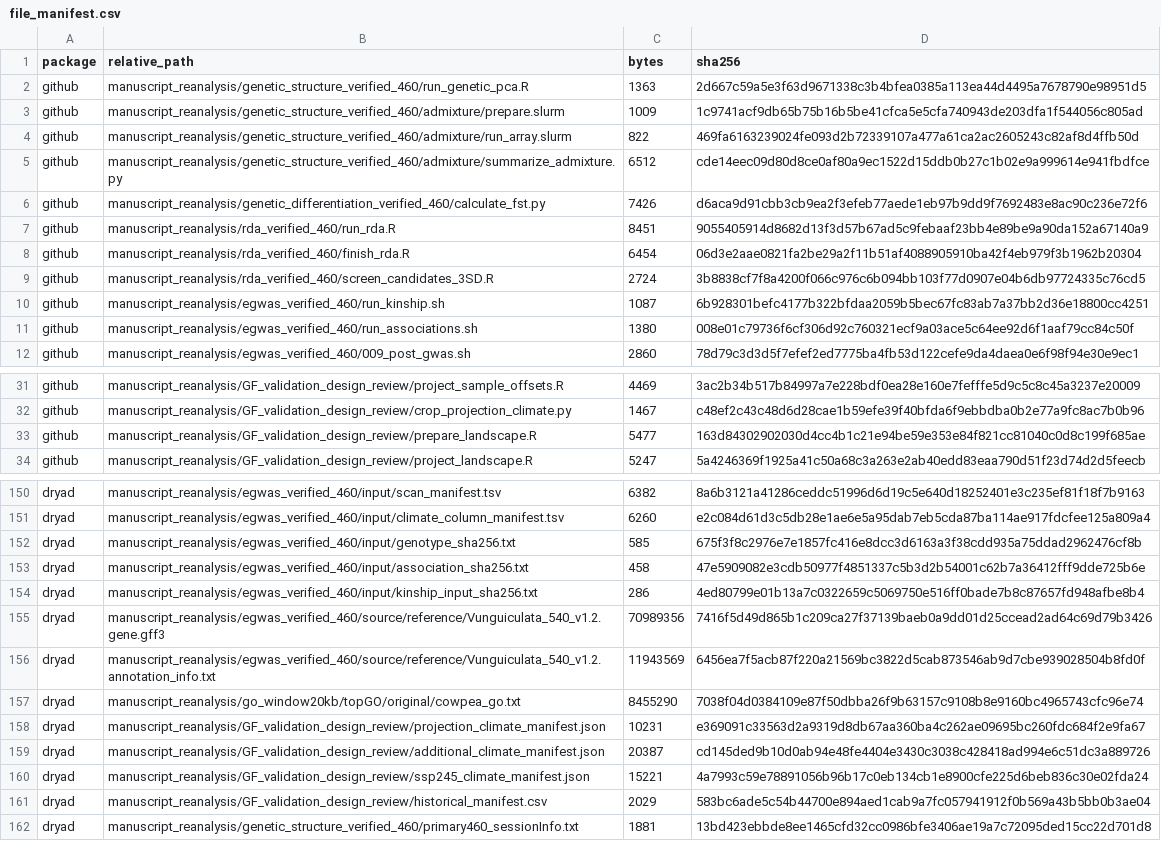
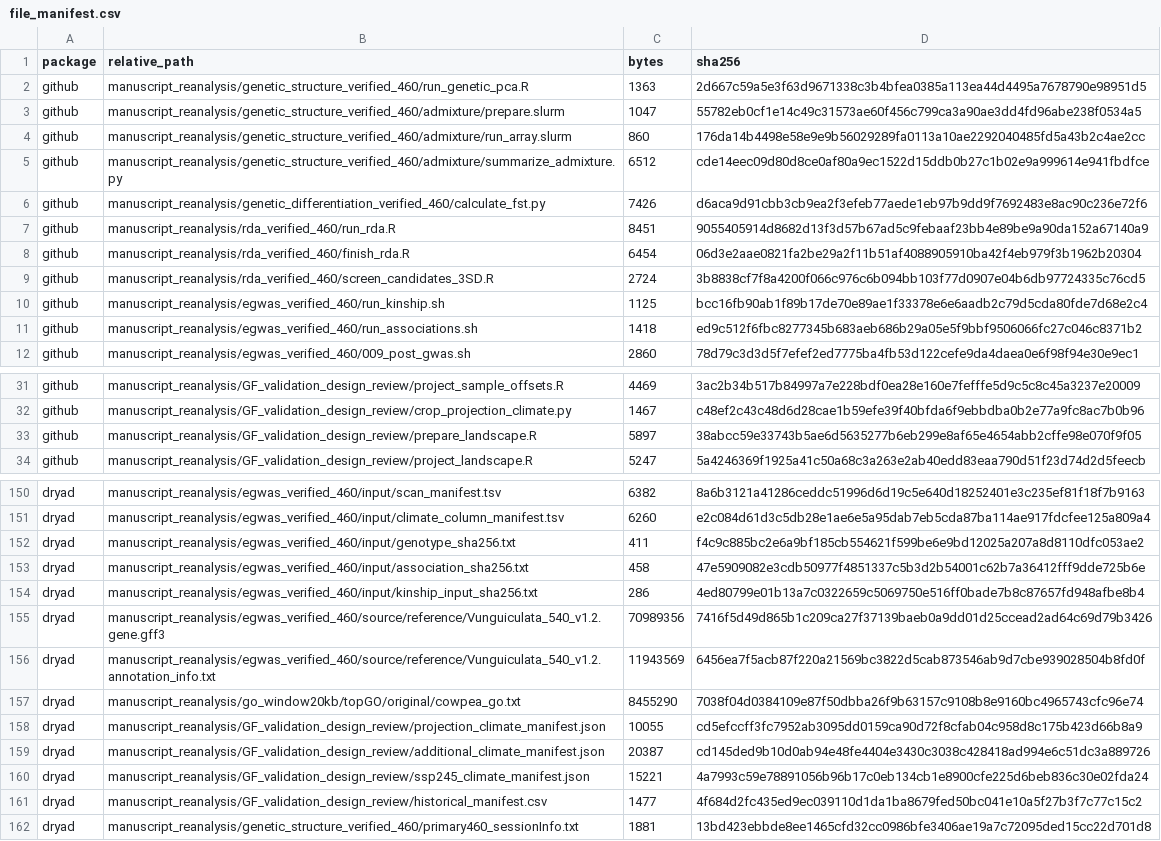
Before and after one commit to OluwafemiAlaba/cowpea-local-adaptation, a CSV file: file_manifest.csv, drawn as a sheet; only a part is shown, gaps mark what is left out.

Commit message:
Replace HPCC-specific paths with portable cowpealandrace_460 layout

```diff
--- a/file_manifest.csv
+++ b/file_manifest.csv
@@ -2,4 +2,4 @@ package,relative_path,bytes,sha256
 github,manuscript_reanalysis/genetic_structure_verified_460/run_genetic_pca.R,1363,2d667c59a5e3f63d9671338c3b4bfea0385a113ea44d4495a7678790e98951d5
-github,manuscript_reanalysis/genetic_structure_verified_460/admixture/prepare.slurm,1009,1c9741acf9db65b75b16b5be41cfca5e5cfa740943de203dfa1f544056c805ad
-github,manuscript_reanalysis/genetic_structure_verified_460/admixture/run_array.slurm,822,469fa6163239024fe093d2b72339107a477a61ca2ac2605243c82af8d4ffb50d
+github,manuscript_reanalysis/genetic_structure_verified_460/admixture/prepare.slurm,1047,55782eb0cf1e14c49c31573ae60f456c799ca3a90ae3dd4fd96abe238f0534a5
+github,manuscript_reanalysis/genetic_structure_verified_460/admixture/run_array.slurm,860,176da14b4498e58e9e9b56029289fa0113a10ae2292040485fd5a43b2c4ae2cc
 github,manuscript_reanalysis/genetic_structure_verified_460/admixture/summarize_admixture.py,6512,cde14eec09d80d8ce0af80a9ec1522d15ddb0b27c1b02e9a999614e941fbdfce
@@ -9,4 +9,4 @@ github,manuscript_reanalysis/rda_verified_460/finish_rda.R,6454,06d3e2aae0821fa2
 github,manuscript_reanalysis/rda_verified_460/screen_candidates_3SD.R,2724,3b8838cf7f8a4200f066c976c6b094bb103f77d0907e04b6db97724335c76cd5
-github,manuscript_reanalysis/egwas_verified_460/run_kinship.sh,1087,6b928301befc4177b322bfdaa2059b5bec67fc83ab7a37bb2d36e18800cc4251
-github,manuscript_reanalysis/egwas_verified_460/run_associations.sh,1380,008e01c79736f6cf306d92c760321ecf9a03ace5c64ee92d6f1aaf79cc84c50f
+github,manuscript_reanalysis/egwas_verified_460/run_kinship.sh,1125,bcc16fb90ab1f89b17de70e89ae1f33378e6e6aadb2c79d5cda80fde7d68e2c4
+github,manuscript_reanalysis/egwas_verified_460/run_associations.sh,1418,ed9c512f6fbc8277345b683aeb686b29a05e5f9bbf9506066fc27c046c8371b2
 github,manuscript_reanalysis/egwas_verified_460/009_post_gwas.sh,2860,78d79c3d3d5f7efef2ed7775ba4fb53d122cefe9da4daea0e6f98f94e30e9ec1
@@ -32,3 +32,3 @@ github,manuscript_reanalysis/GF_validation_design_review/project_sample_offsets.
 github,manuscript_reanalysis/GF_validation_design_review/crop_projection_climate.py,1467,c48ef2c43c48d6d28cae1b59efe39f40bfda6f9ebbdba0b2e77a9fc8ac7b0b96
-github,manuscript_reanalysis/GF_validation_design_review/prepare_landscape.R,5477,163d84302902030d4cc4b1c21e94be59e353e84f821cc81040c0d8c199f685ae
+github,manuscript_reanalysis/GF_validation_design_review/prepare_landscape.R,5897,38abcc59e33743b5ae6d5635277b6eb299e8af65e4654abb2cffe98e070f9f05
 github,manuscript_reanalysis/GF_validation_design_review/project_landscape.R,5247,5a4246369f1925a41c50a68c3a263e2ab40edd83eaa790d51f23d74d2d5feecb
@@ -151,3 +151,3 @@ dryad,manuscript_reanalysis/egwas_verified_460/input/scan_manifest.tsv,6382,8a6b
 dryad,manuscript_reanalysis/egwas_verified_460/input/climate_column_manifest.tsv,6260,e2c084d61d3c5db28e1ae6e5a95dab7eb5cda87ba114ae917fdcfee125a809a4
-dryad,manuscript_reanalysis/egwas_verified_460/input/genotype_sha256.txt,585,675f3f8c2976e7e1857fc416e8dcc3d6163a3f38cdd935a75ddad2962476cf8b
+dryad,manuscript_reanalysis/egwas_verified_460/input/genotype_sha256.txt,411,f4c9c885bc2e6a9bf185cb554621f599be6e9bd12025a207a8d8110dfc053ae2
 dryad,manuscript_reanalysis/egwas_verified_460/input/association_sha256.txt,458,47e5909082e3cdb50977f4851337c5b3d2b54001c62b7a36412fff9dde725b6e
@@ -157,6 +157,6 @@ dryad,manuscript_reanalysis/egwas_verified_460/source/reference/Vunguiculata_540
 dryad,manuscript_reanalysis/go_window20kb/topGO/original/cowpea_go.txt,8455290,7038f04d0384109e87f50dbba26f9b63157c9108b8e9160bc4965743cfc96e74
-dryad,manuscript_reanalysis/GF_validation_design_review/projection_climate_manifest.json,10231,e369091c33563d2a9319d8db67aa360ba4c262ae09695bc260fdc684f2e9fa67
+dryad,manuscript_reanalysis/GF_validation_design_review/projection_climate_manifest.json,10055,cd5efccff3fc7952ab3095dd0159ca90d72f8cfab04c958d8c175b423d66b8a9
 dryad,manuscript_reanalysis/GF_validation_design_review/additional_climate_manifest.json,20387,cd145ded9b10d0ab94e48fe4404e3430c3038c428418ad994e6c51dc3a889726
 dryad,manuscript_reanalysis/GF_validation_design_review/ssp245_climate_manifest.json,15221,4a7993c59e78891056b96b17c0eb134cb1e8900cfe225d6beb836c30e02fda24
-dryad,manuscript_reanalysis/GF_validation_design_review/historical_manifest.csv,2029,583bc6ade5c54b44700e894aed1cab9a7fc057941912f0b569a43b5bb0b3ae04
+dryad,manuscript_reanalysis/GF_validation_design_review/historical_manifest.csv,1477,4f684d2fc435ed9ec039110d1da1ba8679fed50bc041e10a5f27b3f7c77c15c2
 dryad,manuscript_reanalysis/genetic_structure_verified_460/primary460_sessionInfo.txt,1881,13bd423ebbde8ee1465cfd32cc0986bfe3406ae19a7c72095ded15cc22d701d8
```
Also changed, not shown: 7 other files.
